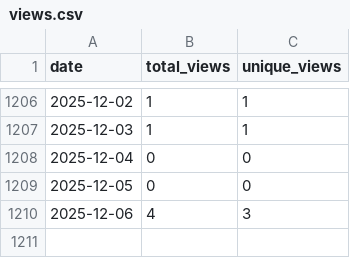
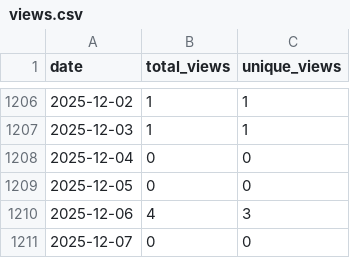
Before and after one commit to wumphlett/COMP-5700, a CSV file: .traffic/views.csv, drawn as a sheet; only a part is shown, gaps mark what is left out; the diff names each change by its address in the sheet, - before the commit and + after, or states it on an @@ line.

```diff
--- a/.traffic/views.csv
+++ b/.traffic/views.csv
+row 1211: 2025-12-07 | 0 | 0
```
Also changed, not shown: .traffic/clones.csv, 3 other files.
